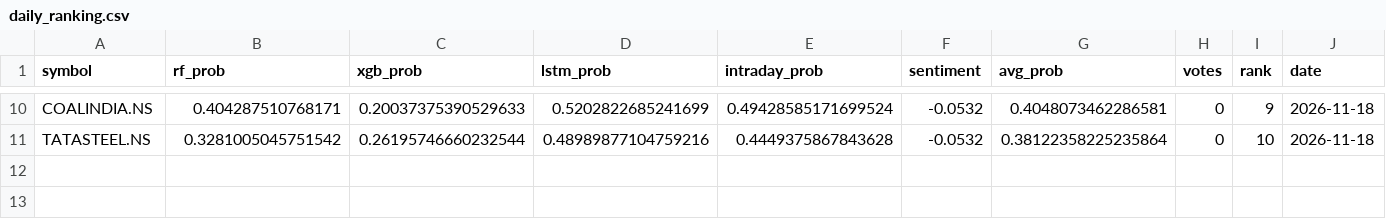
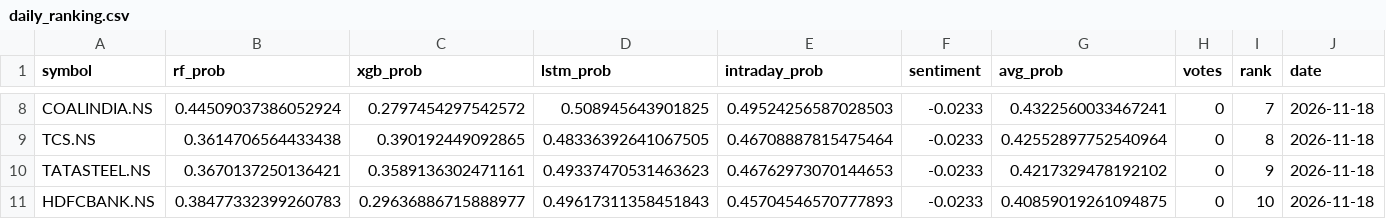
Before and after one commit to Haik11kashiyani/project-aegis, a CSV file: data/daily_ranking.csv, drawn as a sheet; only a part is shown, gaps mark what is left out; addresses are those after the commit; the diff covers the shown part only; the diff names each change by its address in the sheet, - before the commit and + after, or states it on an @@ line.

```diff
--- a/data/daily_ranking.csv
+++ b/data/daily_ranking.csv
-B8 (rf_prob): 0.404287510768171
+B8 (rf_prob): 0.44509037386052924
-C8 (xgb_prob): 0.20037375390529633
+C8 (xgb_prob): 0.2797454297542572
-D8 (lstm_prob): 0.5202822685241699
+D8 (lstm_prob): 0.508945643901825
-E8 (intraday_prob): 0.49428585171699524
+E8 (intraday_prob): 0.49524256587028503
-F8 (sentiment): -0.0532
+F8 (sentiment): -0.0233
-G8 (avg_prob): 0.4048073462286581
+G8 (avg_prob): 0.4322560033467241
-I8 (rank): 9
+I8 (rank): 7
+row 9: TCS.NS | 0.3614706564433438 | 0.390192449092865 | 0.48336392641067505 | 0.46708887815475464 | -0.0233 | 0.42552897752540964 | 0 | 8 | 2026-11-18
-B10 (rf_prob): 0.3281005045751542
+B10 (rf_prob): 0.3670137250136421
-C10 (xgb_prob): 0.26195746660232544
+C10 (xgb_prob): 0.3589136302471161
-D10 (lstm_prob): 0.48989877104759216
+D10 (lstm_prob): 0.49337470531463623
-E10 (intraday_prob): 0.4449375867843628
+E10 (intraday_prob): 0.46762973070144653
-F10 (sentiment): -0.0532
+F10 (sentiment): -0.0233
-G10 (avg_prob): 0.38122358225235864
+G10 (avg_prob): 0.4217329478192102
-I10 (rank): 10
+I10 (rank): 9
+row 11: HDFCBANK.NS | 0.38477332399260783 | 0.29636886715888977 | 0.49617311358451843 | 0.45704546570777893 | -0.0233 | 0.40859019261094875 | 0 | 10 | 2026-11-18
```
Also changed, not shown: 3 added rows, 5 removed rows and 20 edited cells elsewhere in this file, 8 other files.
